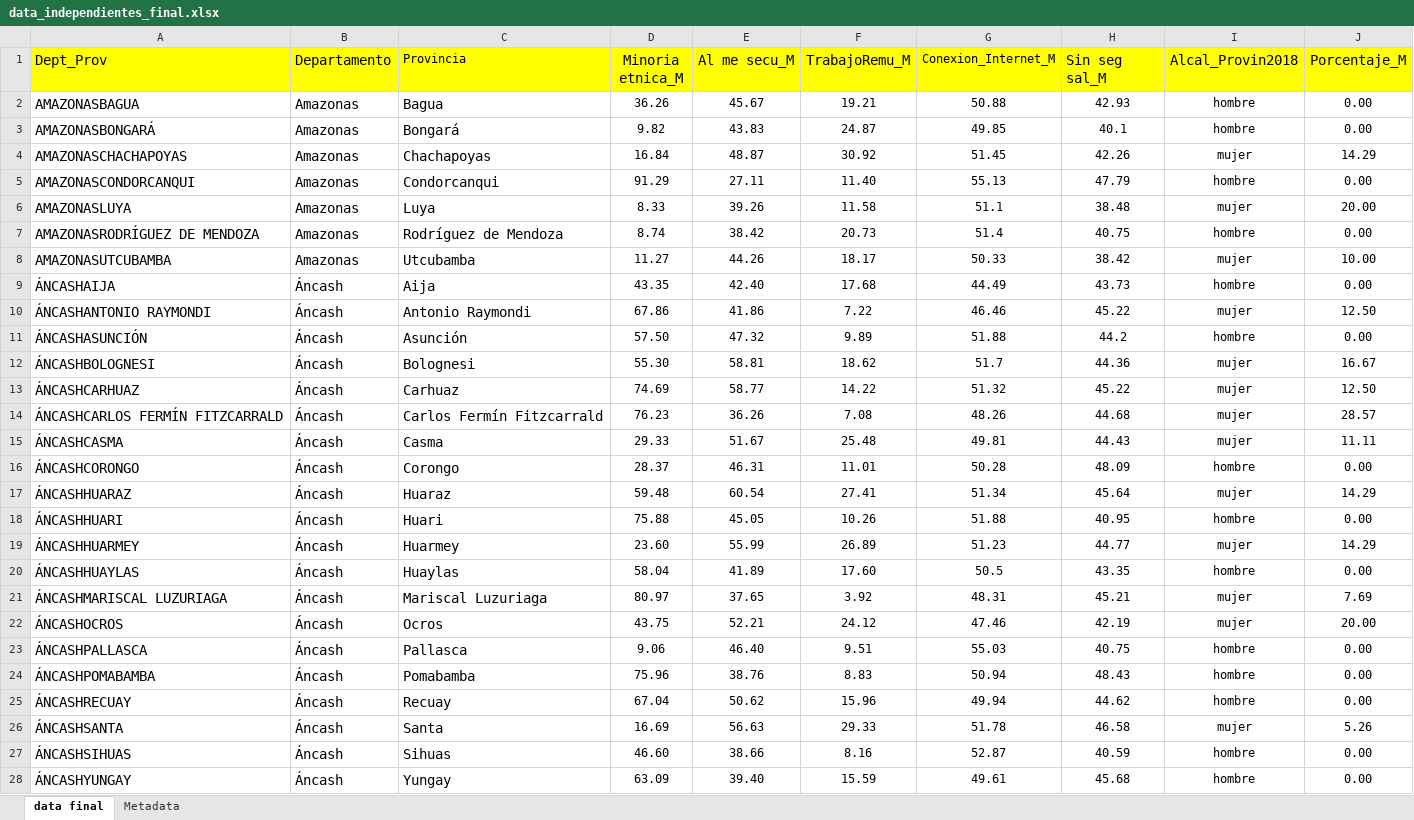
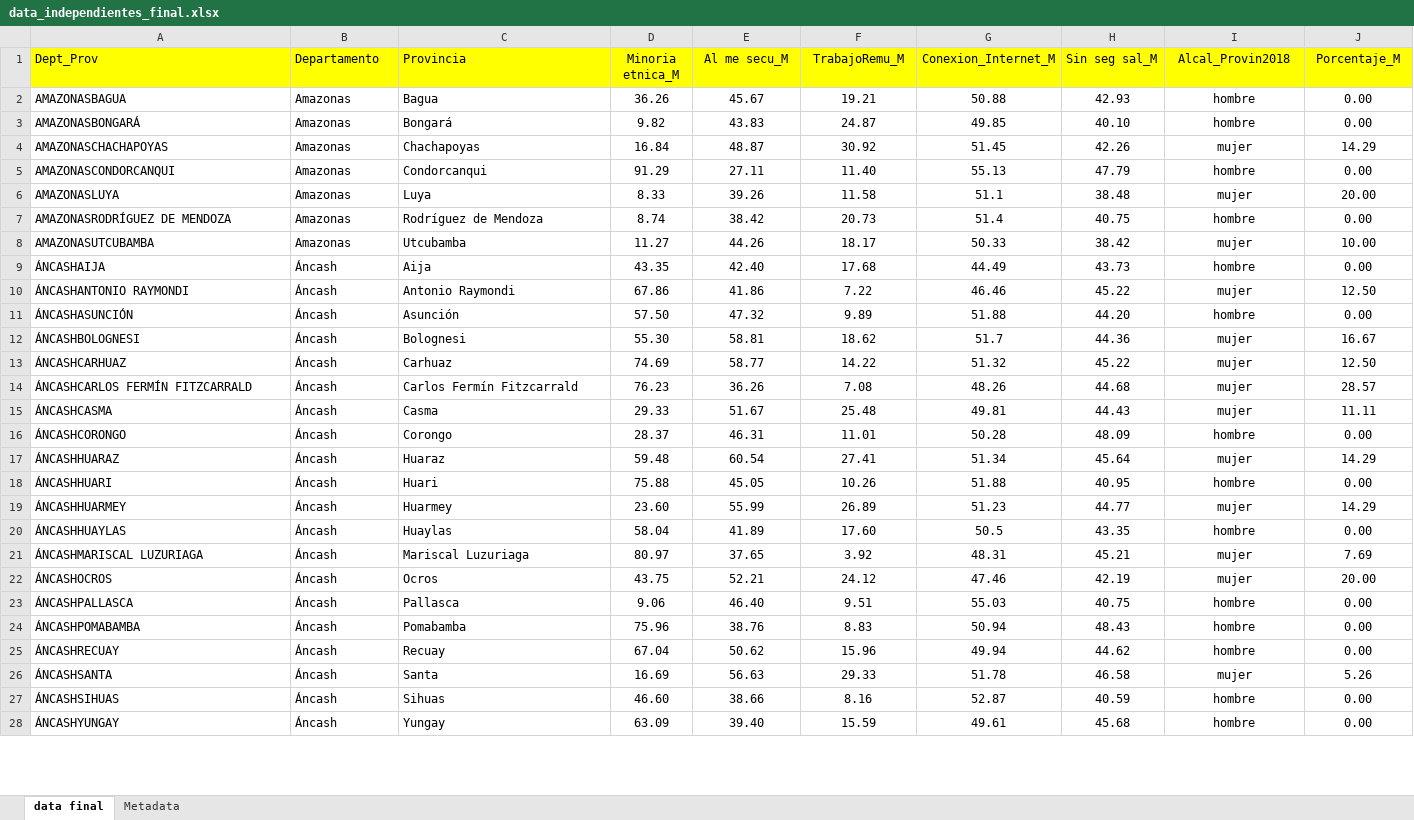
Before and after one commit to valerie-marchena/datatrabajofinal, an Excel workbook: data_independientes_final.xlsx, sheet data final, drawn as a sheet; only a part is shown; values as stored, in another font and other column widths than the file's, no borders; the diff covers the shown part only; the diff names each change by its address in the sheet, - before the commit and + after, or states it on an @@ line.

Commit message:
ESPERO QUE AHORA SI

```diff
--- a/data_independientes_final.xlsx (sheet data final)
+++ b/data_independientes_final.xlsx (sheet data final)
@@ A1:B1 text size: smaller @@
@@ D1:F1 text size: smaller @@
@@ H1:J1 text size: smaller @@
@@ A2:C28 text size: smaller @@
-H3 (Sin seg sal_M): 40.1
+H3 (Sin seg sal_M): 40.10
-H11 (Sin seg sal_M): 44.2
+H11 (Sin seg sal_M): 44.20
```
Also changed, not shown: 19 edited cells and cell formats elsewhere in this sheet.
